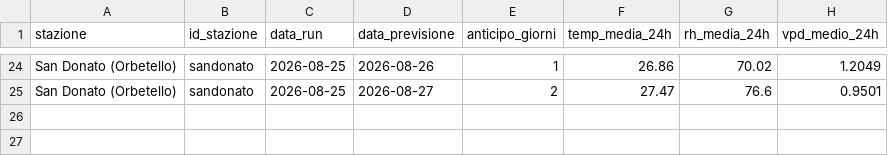
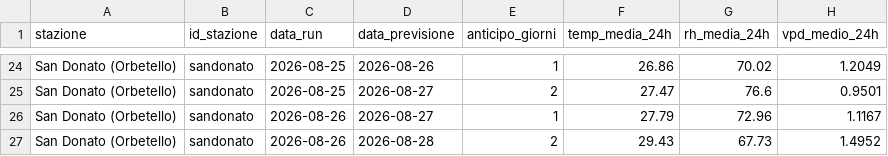
Before and after one commit to lucamancio1975-sys/verifica_dati_open_meteo, a CSV file: database/db_sandonato.csv, drawn as a sheet; only a part is shown, gaps mark what is left out.

```diff
--- a/database/db_sandonato.csv
+++ b/database/db_sandonato.csv
@@ -25 +25,3 @@ San Donato (Orbetello),sandonato,2026-08-25,2026-08-26,1,26.86,70.02,1.2049
 San Donato (Orbetello),sandonato,2026-08-25,2026-08-27,2,27.47,76.6,0.9501
+San Donato (Orbetello),sandonato,2026-08-26,2026-08-27,1,27.79,72.96,1.1167
+San Donato (Orbetello),sandonato,2026-08-26,2026-08-28,2,29.43,67.73,1.4952
```
